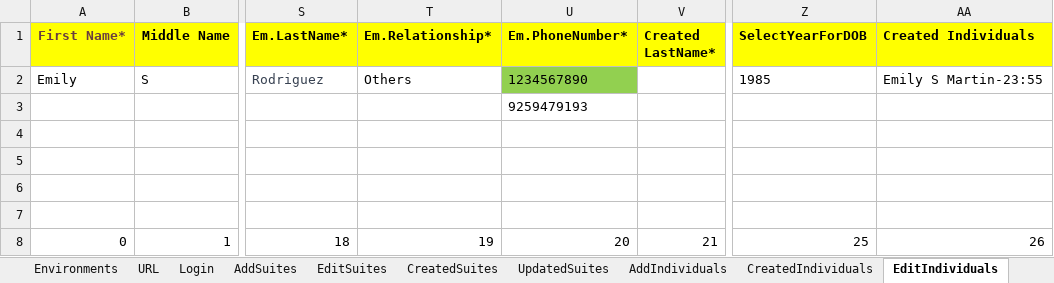
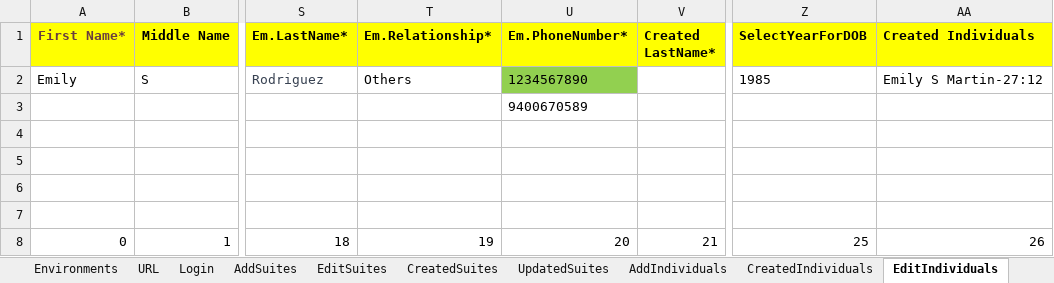
Before and after one commit to Alphind/Xealei-Automation, an Excel workbook: Excel/Test Datas.xlsx, sheet EditIndividuals, drawn as a sheet; only a part is shown, gaps mark what is left out; values as stored, in another font and other column widths than the file's, no borders; the diff names each change by its address in the sheet, - before the commit and + after, or states it on an @@ line.

```diff
--- a/Excel/Test Datas.xlsx (sheet EditIndividuals)
+++ b/Excel/Test Datas.xlsx (sheet EditIndividuals)
-AA2 (Created Individuals): Emily S Martin-23:55
+AA2 (Created Individuals): Emily S Martin-27:12
-U3 (Em.PhoneNumber*): 9259479193
+U3 (Em.PhoneNumber*): 9400670589
```
Also changed, not shown: sheet AddIndividuals, sheet URL, sheet Environments, 33 other files.
